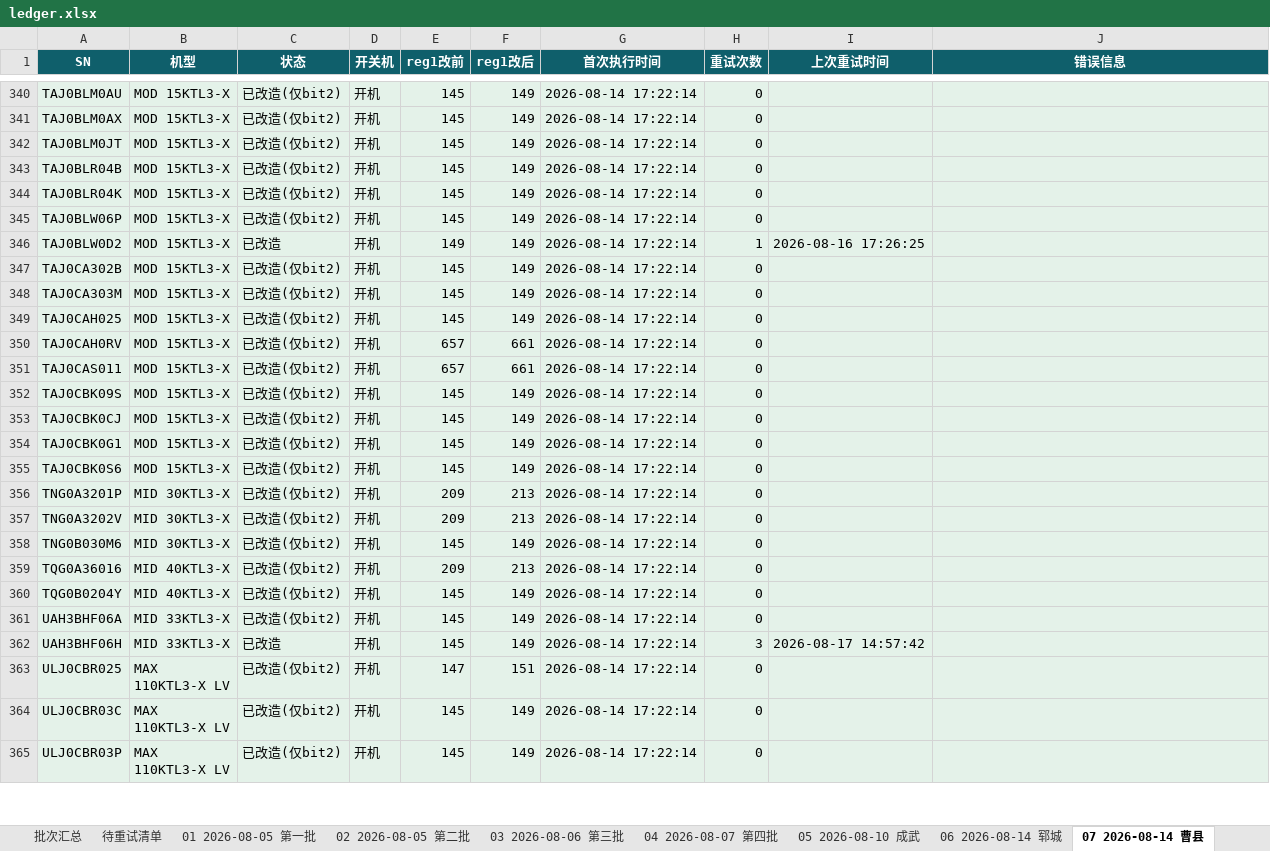
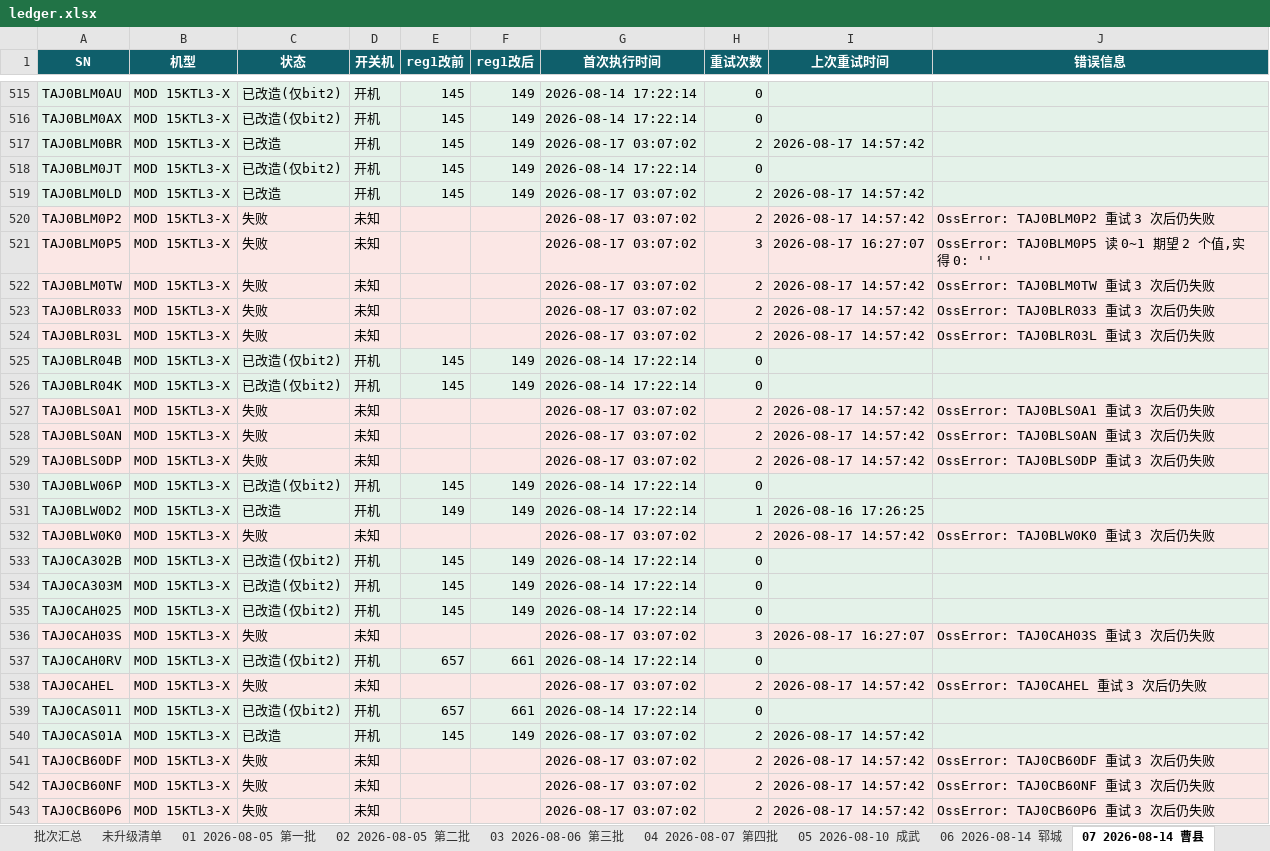
Before and after one commit to Lomolanisgo/Growatt-SGCCSD, an Excel workbook: ledger.xlsx, sheet 07 2026-08-14 曹县, drawn as a sheet; only a part is shown, gaps mark what is left out; the shorter side is filled out with more unchanged rows; values as stored, in another font and other column widths than the file's, no borders; the diff covers the shown part only; the diff names each change by its address in the sheet, - before the commit and + after, or states it on an @@ line.

```diff
--- a/ledger.xlsx (sheet 07 2026-08-14 曹县)
+++ b/ledger.xlsx (sheet 07 2026-08-14 曹县)
-sheet tab: 待重试清单
+sheet tab: 未升级清单
+row 517: TAJ0BLM0BR | MOD 15KTL3-X | 已改造 | 开机 | 145 | 149 | 2026-08-17 03:07:02 | 2 | 2026-08-17 14:57:42
+row 519: TAJ0BLM0LD | MOD 15KTL3-X | 已改造 | 开机 | 145 | 149 | 2026-08-17 03:07:02 | 2 | 2026-08-17 14:57:42
+row 520: TAJ0BLM0P2 | MOD 15KTL3-X | 失败 | 未知 |  |  | 2026-08-17 03:07:02 | 2 | 2026-08-17 14:57:42 | OssError: TAJ0BLM0P2 重试 3 次后仍失败
+row 521: TAJ0BLM0P5 | MOD 15KTL3-X | 失败 | 未知 |  |  | 2026-08-17 03:07:02 | 3 | 2026-08-17 16:27:07 | OssError: TAJ0BLM0P5 读 0~1 期望 2 个值,实得 0: ''
+row 522: TAJ0BLM0TW | MOD 15KTL3-X | 失败 | 未知 |  |  | 2026-08-17 03:07:02 | 2 | 2026-08-17 14:57:42 | OssError: TAJ0BLM0TW 重试 3 次后仍失败
+row 523: TAJ0BLR033 | MOD 15KTL3-X | 失败 | 未知 |  |  | 2026-08-17 03:07:02 | 2 | 2026-08-17 14:57:42 | OssError: TAJ0BLR033 重试 3 次后仍失败
+row 524: TAJ0BLR03L | MOD 15KTL3-X | 失败 | 未知 |  |  | 2026-08-17 03:07:02 | 2 | 2026-08-17 14:57:42 | OssError: TAJ0BLR03L 重试 3 次后仍失败
+row 527: TAJ0BLS0A1 | MOD 15KTL3-X | 失败 | 未知 |  |  | 2026-08-17 03:07:02 | 2 | 2026-08-17 14:57:42 | OssError: TAJ0BLS0A1 重试 3 次后仍失败
+row 528: TAJ0BLS0AN | MOD 15KTL3-X | 失败 | 未知 |  |  | 2026-08-17 03:07:02 | 2 | 2026-08-17 14:57:42 | OssError: TAJ0BLS0AN 重试 3 次后仍失败
+row 529: TAJ0BLS0DP | MOD 15KTL3-X | 失败 | 未知 |  |  | 2026-08-17 03:07:02 | 2 | 2026-08-17 14:57:42 | OssError: TAJ0BLS0DP 重试 3 次后仍失败
+row 532: TAJ0BLW0K0 | MOD 15KTL3-X | 失败 | 未知 |  |  | 2026-08-17 03:07:02 | 2 | 2026-08-17 14:57:42 | OssError: TAJ0BLW0K0 重试 3 次后仍失败
+row 536: TAJ0CAH03S | MOD 15KTL3-X | 失败 | 未知 |  |  | 2026-08-17 03:07:02 | 3 | 2026-08-17 16:27:07 | OssError: TAJ0CAH03S 重试 3 次后仍失败
+row 538: TAJ0CAHEL | MOD 15KTL3-X | 失败 | 未知 |  |  | 2026-08-17 03:07:02 | 2 | 2026-08-17 14:57:42 | OssError: TAJ0CAHEL 重试 3 次后仍失败
+row 540: TAJ0CAS01A | MOD 15KTL3-X | 已改造 | 开机 | 145 | 149 | 2026-08-17 03:07:02 | 2 | 2026-08-17 14:57:42
+row 541: TAJ0CB60DF | MOD 15KTL3-X | 失败 | 未知 |  |  | 2026-08-17 03:07:02 | 2 | 2026-08-17 14:57:42 | OssError: TAJ0CB60DF 重试 3 次后仍失败
+row 542: TAJ0CB60NF | MOD 15KTL3-X | 失败 | 未知 |  |  | 2026-08-17 03:07:02 | 2 | 2026-08-17 14:57:42 | OssError: TAJ0CB60NF 重试 3 次后仍失败
+row 543: TAJ0CB60P6 | MOD 15KTL3-X | 失败 | 未知 |  |  | 2026-08-17 03:07:02 | 2 | 2026-08-17 14:57:42 | OssError: TAJ0CB60P6 重试 3 次后仍失败
```
Also changed, not shown: 222 added rows elsewhere in this sheet, sheet 10 2026-08-17 东明, sheet 未升级清单, sheet 批次汇总, other sheet tabs, 1 other file.
